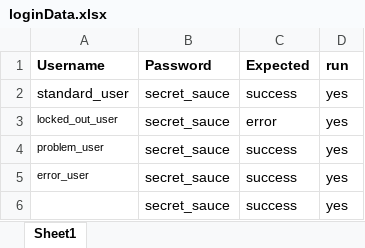
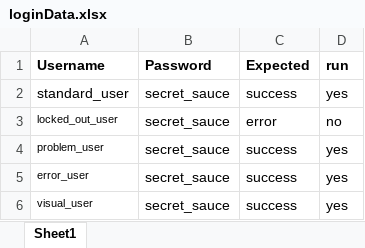
Before and after one commit to Jemmyhariansyah/playwright-saucedemo-automation, an Excel workbook: data/loginData.xlsx, sheet Sheet1, drawn as a sheet; values as stored, in another font and other column widths than the file's, no borders; the diff names each change by its address in the sheet, - before the commit and + after, or states it on an @@ line.

Commit message:
add test TDD with excel,json and csv

```diff
--- a/data/loginData.xlsx (sheet Sheet1)
+++ b/data/loginData.xlsx (sheet Sheet1)
-D3 (run): yes
+D3 (run): no
-A6 text colour: #FFFFFF
+A6 text colour: black
```
Also changed, not shown: 4 other files.
